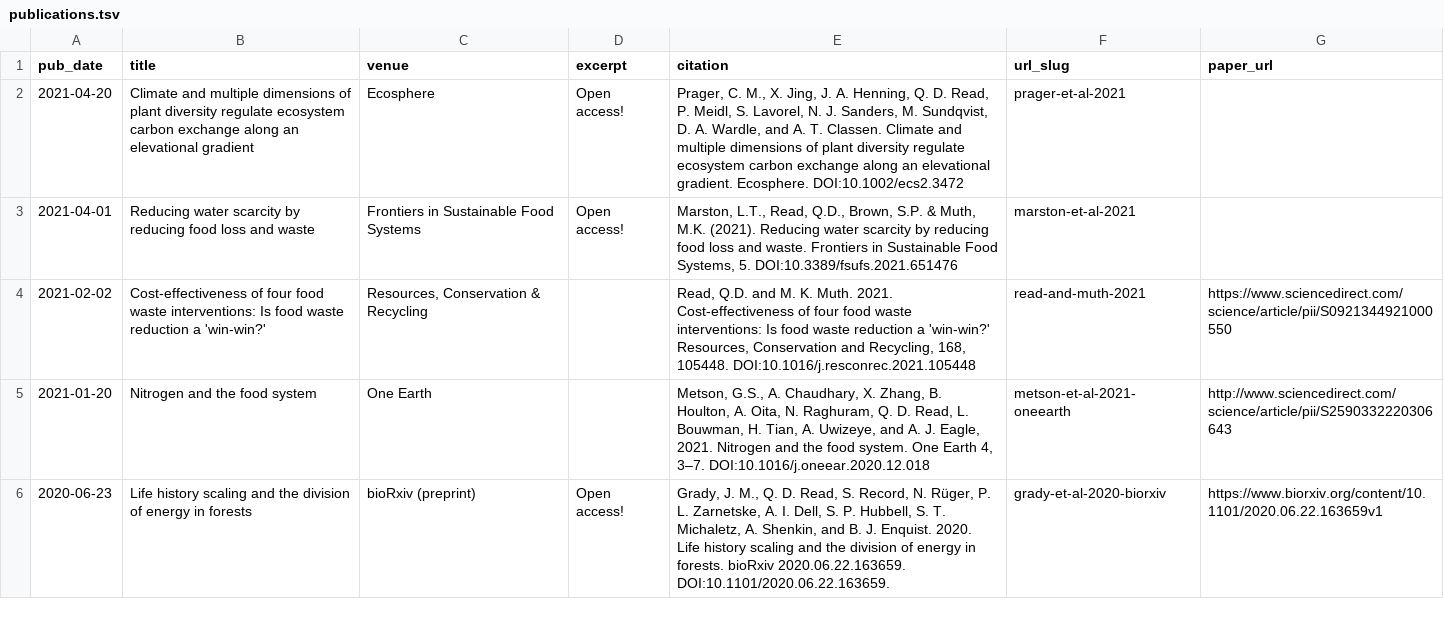
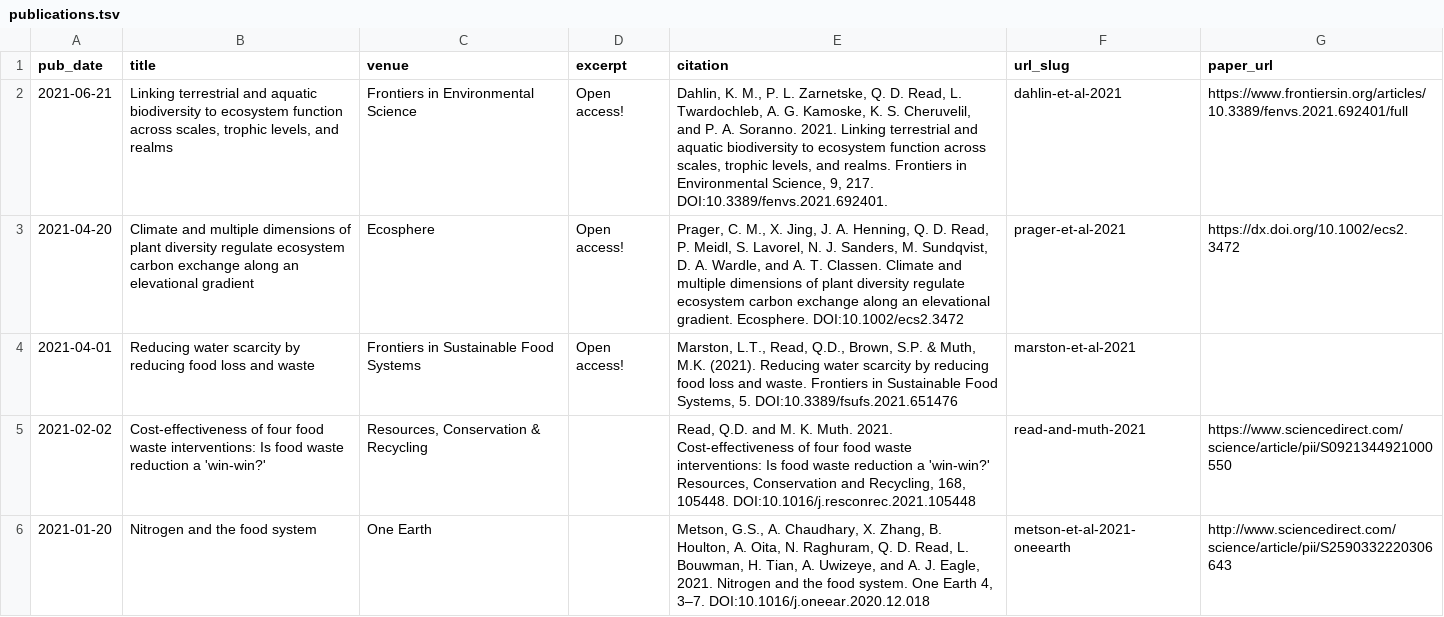
Before and after one commit to qdread/qdread.github.io, a TSV file: markdown_generator/publications.tsv, drawn as a sheet; only a part is shown; the shorter side is filled out with more unchanged rows.

```diff
--- a/markdown_generator/publications.tsv
+++ b/markdown_generator/publications.tsv
@@ -1,3 +1,4 @@
 pub_date	title	venue	excerpt	citation	url_slug	paper_url
-2021-04-20	Climate and multiple dimensions of plant diversity regulate ecosystem carbon exchange along an elevational gradient	Ecosphere	Open access!	"Prager, C. M., X. Jing, J. A. Henning, Q. D. Read, P. Meidl, S. Lavorel, N. J. Sanders, M. Sundqvist, D. A. Wardle, and A. T. Classen. Climate and multiple dimensions of plant diversity regulate ecosystem carbon exchange along an elevational gradient. Ecosphere. DOI:10.1002/ecs2.3472"	prager-et-al-2021	
+2021-06-21	Linking terrestrial and aquatic biodiversity to ecosystem function across scales, trophic levels, and realms	Frontiers in Environmental Science	Open access!	"Dahlin, K. M., P. L. Zarnetske, Q. D. Read, L. Twardochleb, A. G. Kamoske, K. S. Cheruvelil, and P. A. Soranno. 2021. Linking terrestrial and aquatic biodiversity to ecosystem function across scales, trophic levels, and realms. Frontiers in Environmental Science, 9, 217. DOI:10.3389/fenvs.2021.692401."	dahlin-et-al-2021	https://www.frontiersin.org/articles/10.3389/fenvs.2021.692401/full
+2021-04-20	Climate and multiple dimensions of plant diversity regulate ecosystem carbon exchange along an elevational gradient	Ecosphere	Open access!	"Prager, C. M., X. Jing, J. A. Henning, Q. D. Read, P. Meidl, S. Lavorel, N. J. Sanders, M. Sundqvist, D. A. Wardle, and A. T. Classen. Climate and multiple dimensions of plant diversity regulate ecosystem carbon exchange along an elevational gradient. Ecosphere. DOI:10.1002/ecs2.3472"	prager-et-al-2021	https://dx.doi.org/10.1002/ecs2.3472
 2021-04-01	Reducing water scarcity by reducing food loss and waste	Frontiers in Sustainable Food Systems	Open access!	"Marston, L.T., Read, Q.D., Brown, S.P. & Muth, M.K. (2021). Reducing water scarcity by reducing food loss and waste. Frontiers in Sustainable Food Systems, 5. DOI:10.3389/fsufs.2021.651476"	marston-et-al-2021	
```
Also changed, not shown: 3 other files.
